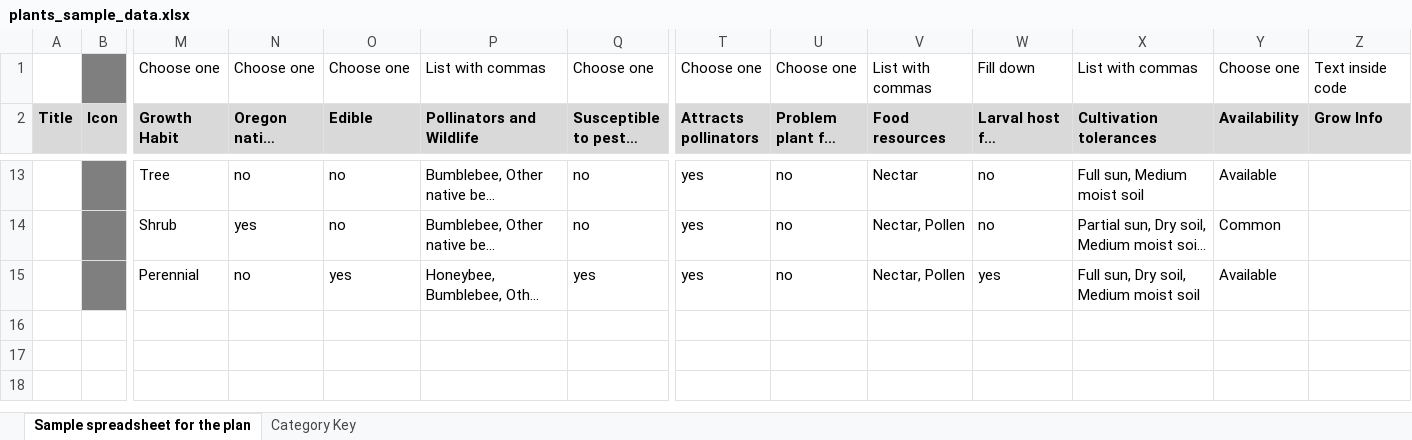
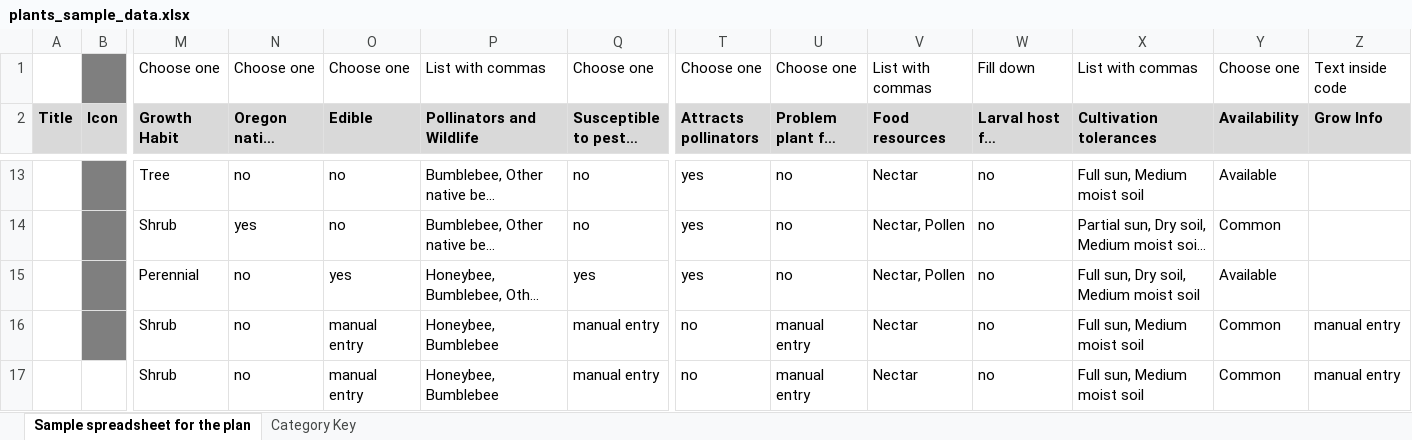
Before and after one commit to mccallm1/BeeLab, an Excel workbook: src/upload_script/data/plants_sample_data.xlsx, sheet Sample spreadsheet for the plan, drawn as a sheet; only a part is shown, gaps mark what is left out; long unchanged cells end in …; values as stored, in another font and other column widths than the file's, no borders; rows hold the shown columns only; the diff names each change by its address in the sheet, - before the commit and + after, or states it on an @@ line.

Commit message:
V1 of upload script: all functions in place just need tweaking

```diff
--- a/src/upload_script/data/plants_sample_data.xlsx (sheet Sample spreadsheet for the plan)
+++ b/src/upload_script/data/plants_sample_data.xlsx (sheet Sample spreadsheet for the plan)
-W15 (Larval host for butterflies): yes
+W15 (Larval host for butterflies): no
+row 16:  |  | Shrub | no | manual entry | Honeybee, Bumblebee | manual entry | no | manual entry | Nectar | no | Full sun, Medium moist soil | Common | manual entry
+row 17:  |  | Shrub | no | manual entry | Honeybee, Bumblebee | manual entry | no | manual entry | Nectar | no | Full sun, Medium moist soil | Common | manual entry
```
Also changed, not shown: 3 other files.
